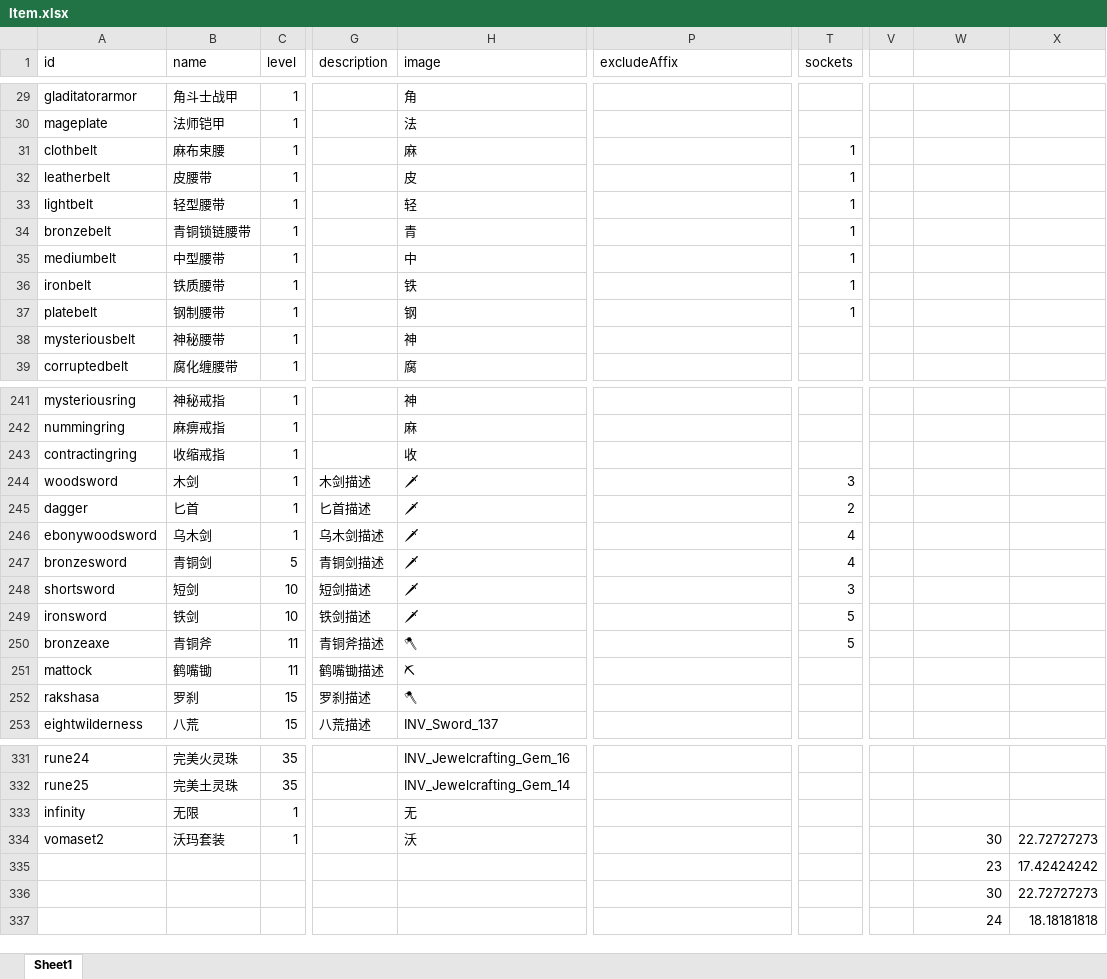
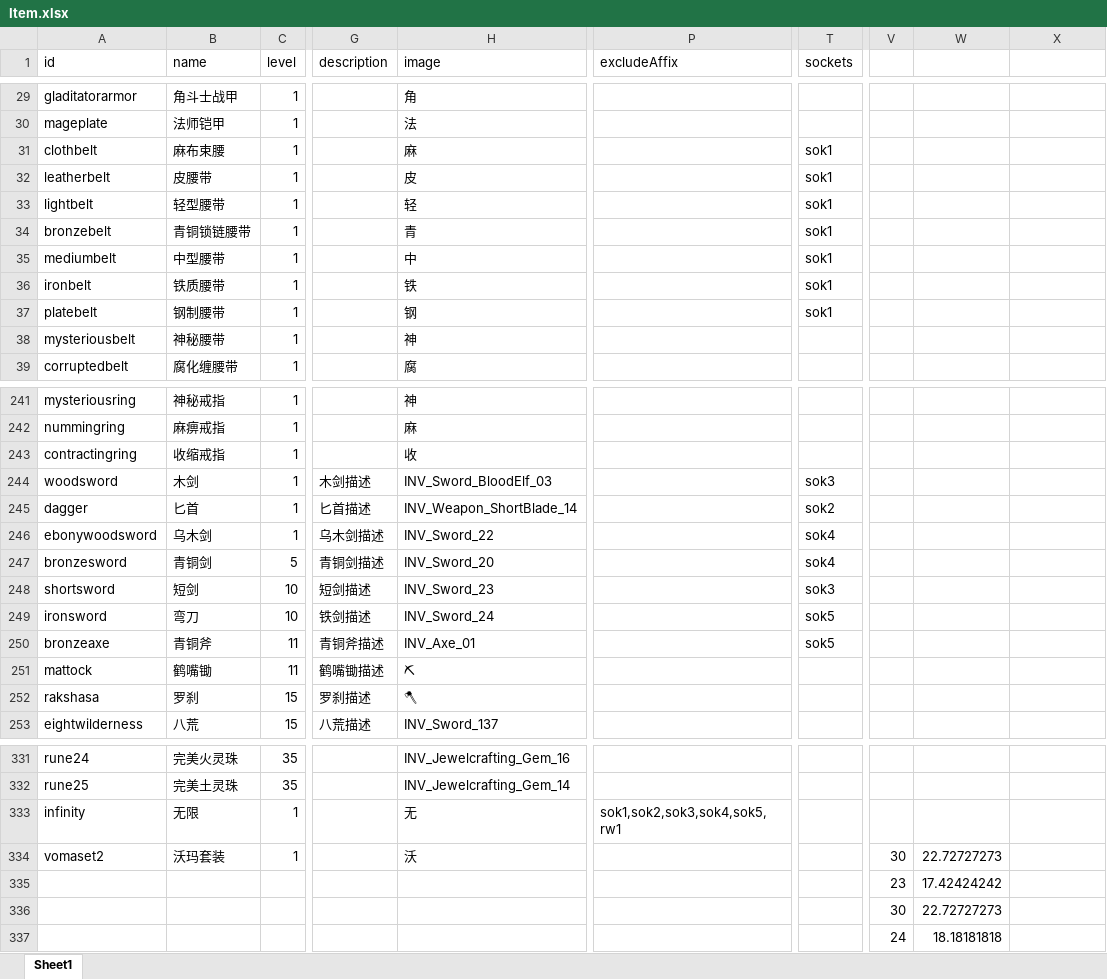
Before and after one commit to yatyricky/gvbasic-mir-remaster, an Excel workbook: configs/Item.xlsx, sheet Sheet1, drawn as a sheet; only a part is shown, gaps mark what is left out; values as stored, in another font and other column widths than the file's, no borders; conditional formats not drawn; removed rows and columns are numbered as before the commit, all else as after; rows hold the shown columns only; the diff covers the shown part only; the diff names each change by its address in the sheet, - before the commit and + after, or states it on an @@ line.

Commit message:
not update after socket

```diff
--- a/configs/Item.xlsx (sheet Sheet1)
+++ b/configs/Item.xlsx (sheet Sheet1)
-T31:T37 (sockets): 1
+T31:T37 (sockets): sok1
-H244 (image): 🗡
+H244 (image): INV_Sword_BloodElf_03
-T244 (sockets): 3
+T244 (sockets): sok3
-H245 (image): 🗡
+H245 (image): INV_Weapon_ShortBlade_14
-T245 (sockets): 2
+T245 (sockets): sok2
-H246 (image): 🗡
+H246 (image): INV_Sword_22
-T246:T247 (sockets): 4
+T246:T247 (sockets): sok4
-H247 (image): 🗡
+H247 (image): INV_Sword_20
-H248 (image): 🗡
+H248 (image): INV_Sword_23
-T248 (sockets): 3
+T248 (sockets): sok3
-B249 (name): 铁剑
+B249 (name): 弯刀
-H249 (image): 🗡
+H249 (image): INV_Sword_24
-T249:T250 (sockets): 5
+T249:T250 (sockets): sok5
-H250 (image): 🪓
+H250 (image): INV_Axe_01
-P333 (excludeAffix): (empty)
+P333 (excludeAffix): sok1,sok2,sok3,sok4,sok5,rw1
-V334: (empty)
+V334: 30
-W334: 30
+W334: 22.72727273
-X334: 22.72727273
+X334: (empty)
-row 335:  |  |  |  |  |  |  |  | 23 | 17.42424242
-row 336:  |  |  |  |  |  |  |  | 30 | 22.72727273
-row 337:  |  |  |  |  |  |  |  | 24 | 18.18181818
+row 335:  |  |  |  |  |  |  | 23 | 17.42424242
+row 336:  |  |  |  |  |  |  | 30 | 22.72727273
+row 337:  |  |  |  |  |  |  | 24 | 18.18181818
```
Also changed, not shown: 54 edited cells elsewhere in this sheet, configs/Skill.xlsx, 21 other files.
